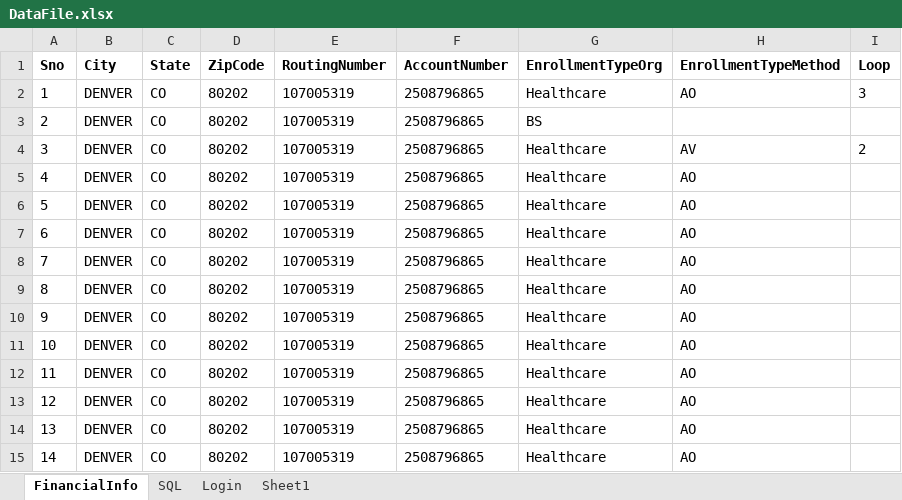
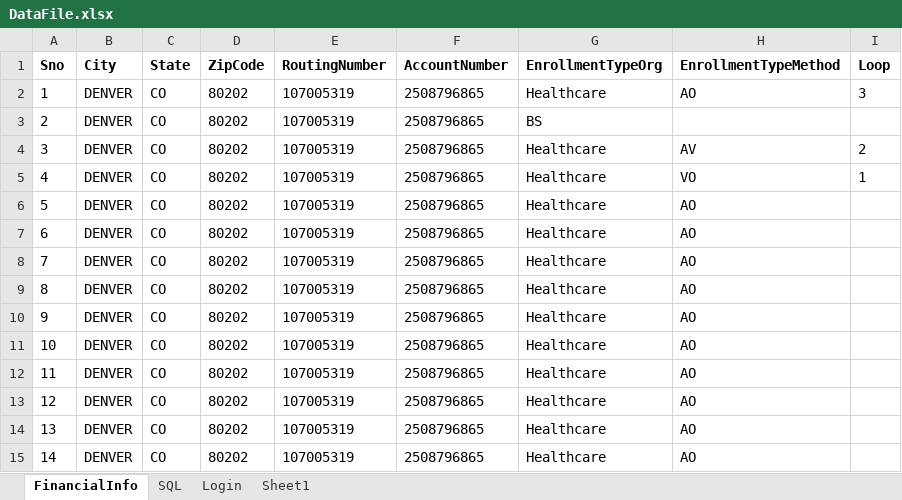
Before and after one commit to yaminichinchinedi/CucumberFramework, an Excel workbook: Online-Portals/UPA/DataFile.xlsx, sheet FinancialInfo, drawn as a sheet; values as stored, in another font and other column widths than the file's, no borders; the diff names each change by its address in the sheet, - before the commit and + after, or states it on an @@ line.

```diff
--- a/Online-Portals/UPA/DataFile.xlsx (sheet FinancialInfo)
+++ b/Online-Portals/UPA/DataFile.xlsx (sheet FinancialInfo)
-H5 (EnrollmentTypeMethod): AO
+H5 (EnrollmentTypeMethod): VO
-I5 (Loop): (empty)
+I5 (Loop): 1
```
Also changed, not shown: 1 other file.
